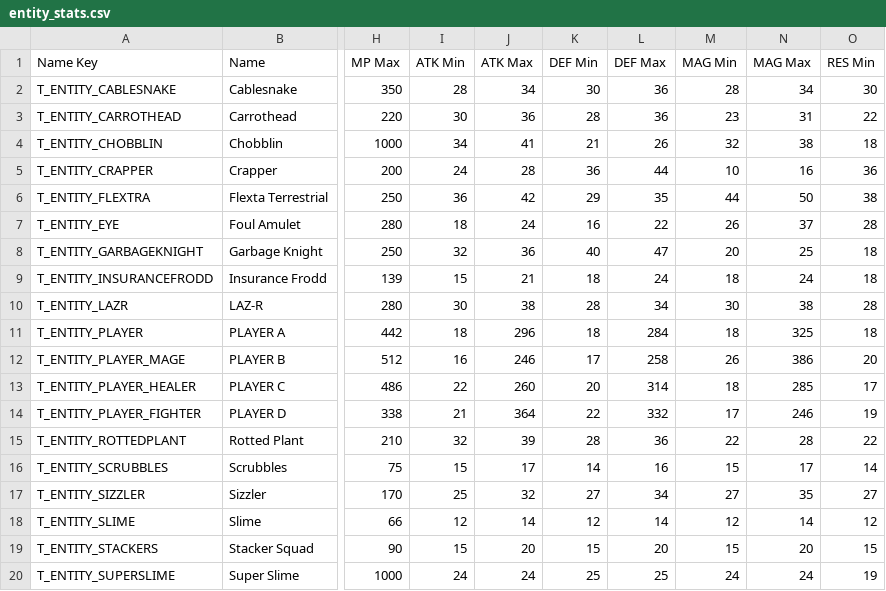
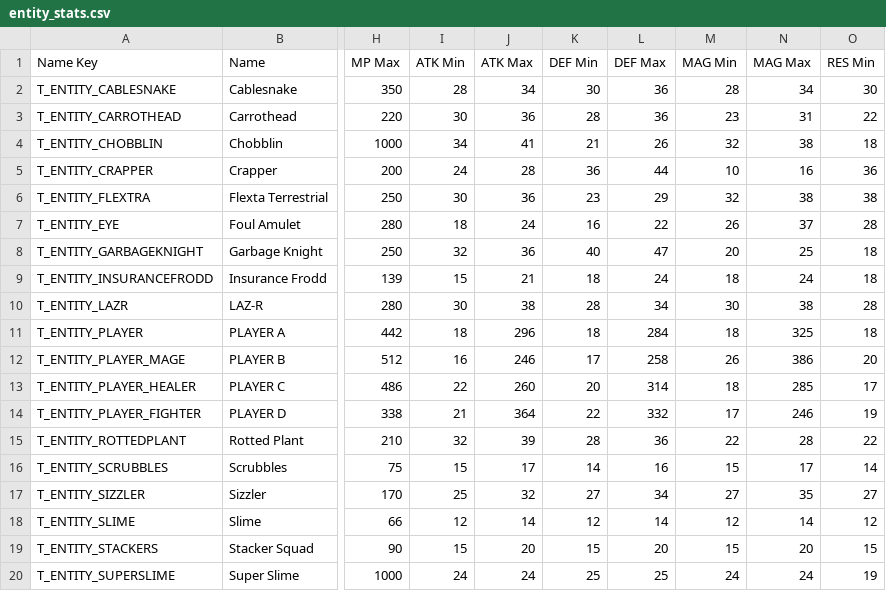
Before and after one commit to Tougon/CopyrightRPG, a CSV file: CSV Data/entity_stats.csv, drawn as a sheet; only a part is shown, gaps mark what is left out; the diff names each change by its address in the sheet, - before the commit and + after, or states it on an @@ line.

```diff
--- a/CSV Data/entity_stats.csv
+++ b/CSV Data/entity_stats.csv
-I6 (ATK Min): 36
+I6 (ATK Min): 30
-J6 (ATK Max): 42
+J6 (ATK Max): 36
-K6 (DEF Min): 29
+K6 (DEF Min): 23
-L6 (DEF Max): 35
+L6 (DEF Max): 29
-M6 (MAG Min): 44
+M6 (MAG Min): 32
-N6 (MAG Max): 50
+N6 (MAG Max): 38
```
Also changed, not shown: 3 other files.
